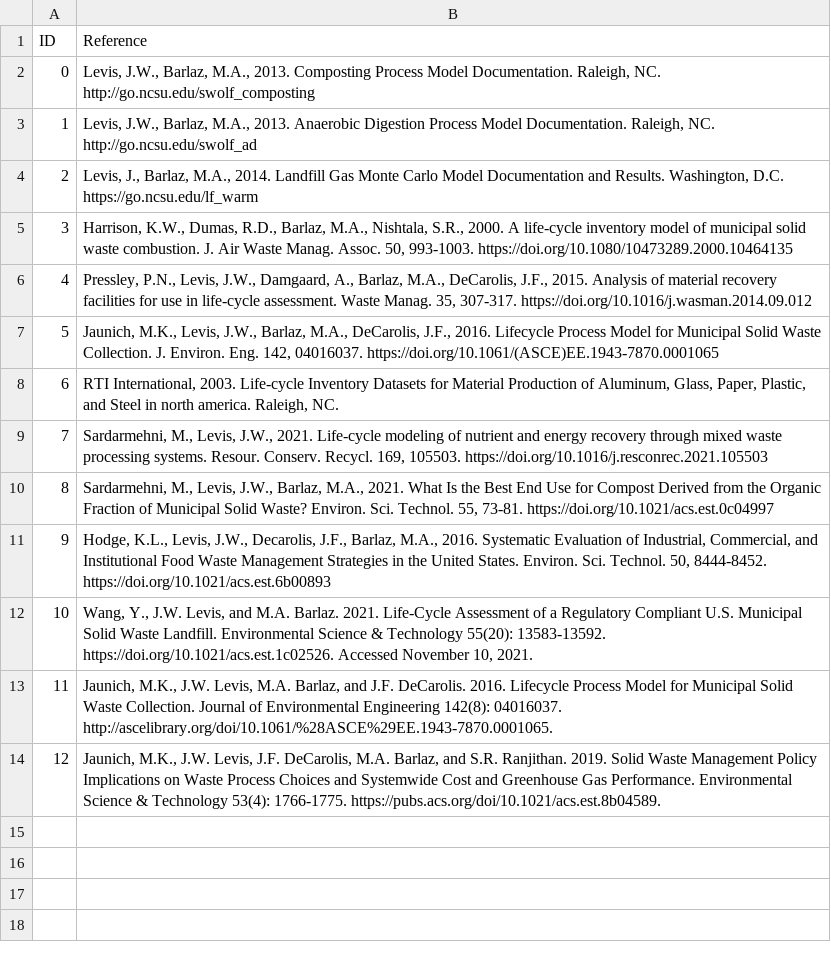
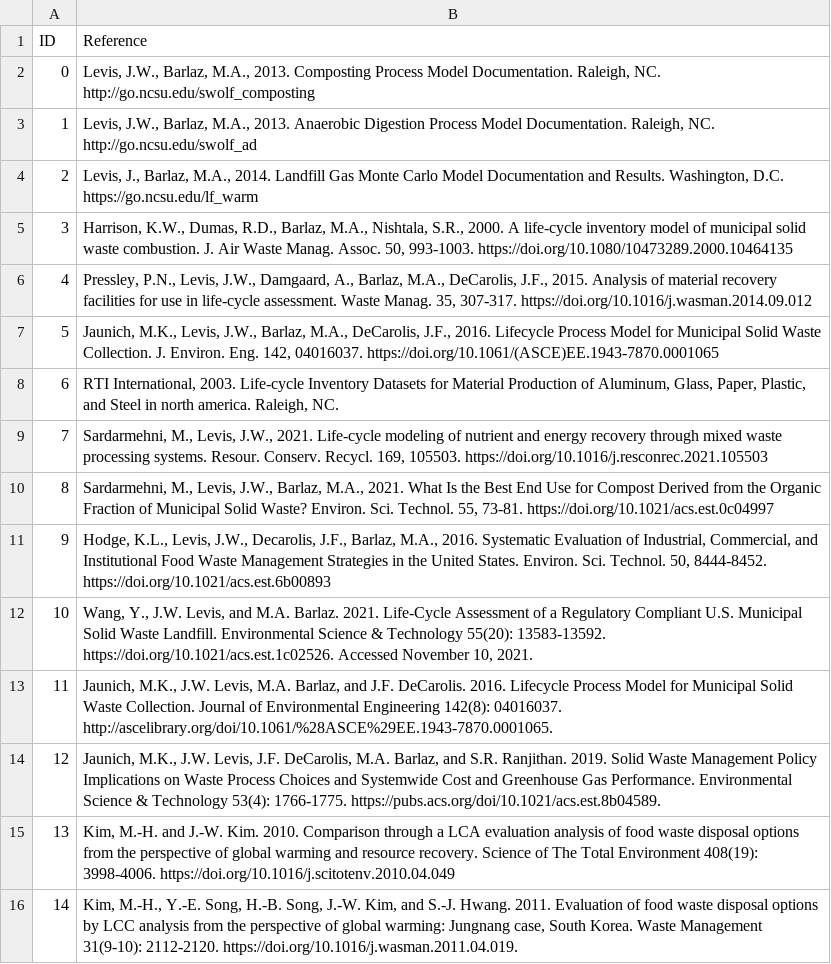
Before and after one commit to SwolfPy-Project/swolfpy-inputdata, a CSV file: swolfpy_inputdata/Data/References.csv, drawn as a sheet.

```diff
--- a/swolfpy_inputdata/Data/References.csv
+++ b/swolfpy_inputdata/Data/References.csv
@@ -14 +14,3 @@ ID,Reference
 12,"Jaunich, M.K., J.W. Levis, J.F. DeCarolis, M.A. Barlaz, and S.R. Ranjithan. 2019. Solid Waste Management Policy Implications on Waste Process Choices and Systemwide Cost and Greenhouse Gas Performance. Environmental Science & Technology 53(4): 1766-1775. https://pubs.acs.org/doi/10.1021/acs.est.8b04589."
+13,"Kim, M.-H. and J.-W. Kim. 2010. Comparison through a LCA evaluation analysis of food waste disposal options from the perspective of global warming and resource recovery. Science of The Total Environment 408(19): 3998-4006. https://doi.org/10.1016/j.scitotenv.2010.04.049"
+14,"Kim, M.-H., Y.-E. Song, H.-B. Song, J.-W. Kim, and S.-J. Hwang. 2011. Evaluation of food waste disposal options by LCC analysis from the perspective of global warming: Jungnang case, South Korea. Waste Management 31(9-10): 2112-2120. https://doi.org/10.1016/j.wasman.2011.04.019."
```
Also changed, not shown: swolfpy_inputdata/Data/AnF_Input.csv, swolfpy_inputdata/Data/AnF_Input_MaterialDependent.csv, 2 other files.
